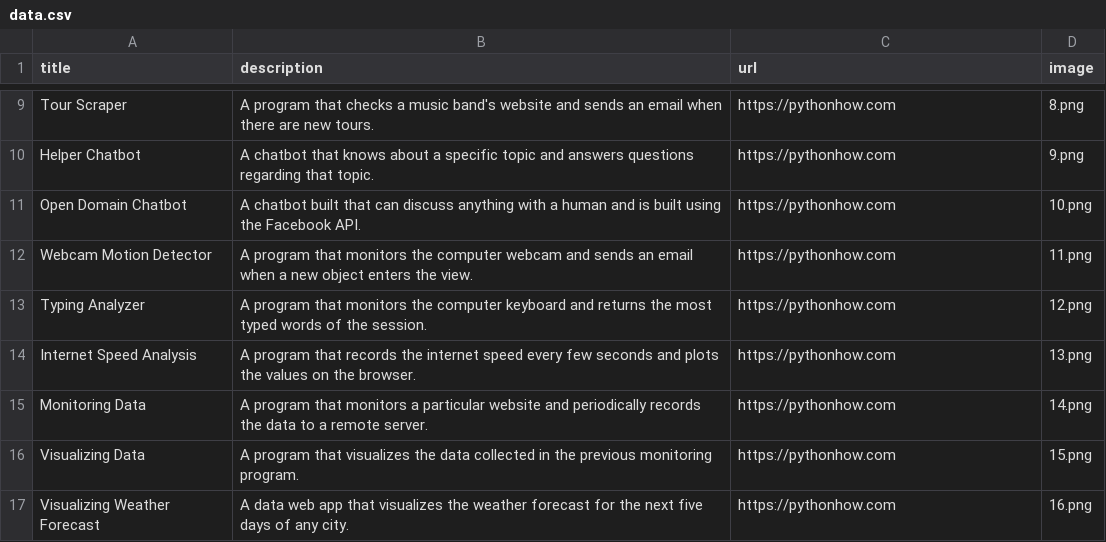
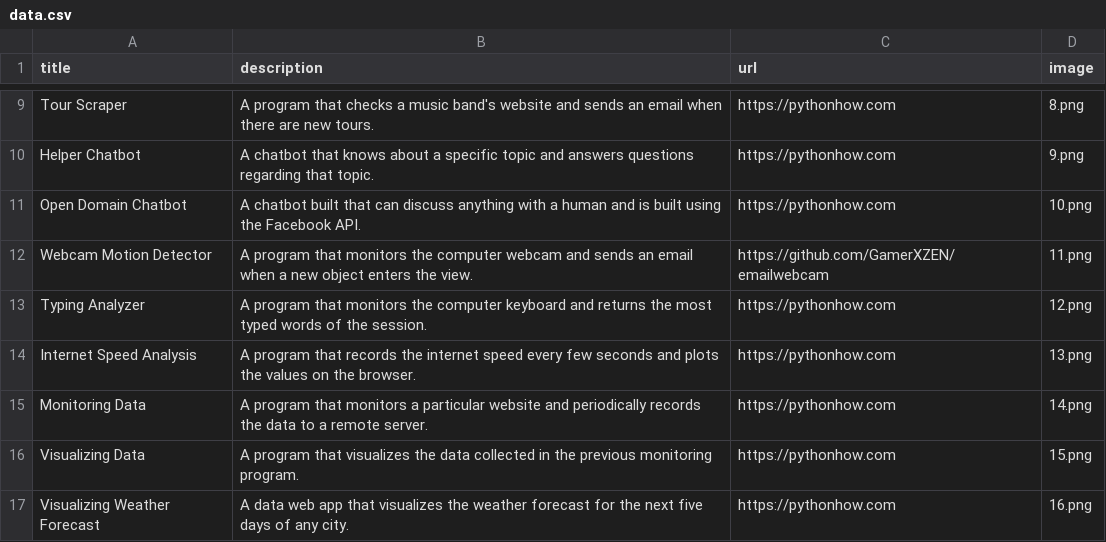
Before and after one commit to GamerXZEN/portifolioweb, a CSV file: data.csv, drawn as a sheet; only a part is shown, gaps mark what is left out.

Commit message:
Update data.csv

```diff
--- a/data.csv
+++ b/data.csv
@@ -11,3 +11,3 @@ Helper Chatbot;A chatbot that knows about a specific topic and answers questions
 Open Domain Chatbot;A chatbot built that can discuss anything with a human and is built using the Facebook API.;https://pythonhow.com;10.png
-Webcam Motion Detector;A program that monitors the computer webcam and sends an email when a new object enters the view.;https://pythonhow.com;11.png
+Webcam Motion Detector;A program that monitors the computer webcam and sends an email when a new object enters the view.;https://github.com/GamerXZEN/emailwebcam;11.png
 Typing Analyzer;A program that monitors the computer keyboard and returns the most typed words of the session.;https://pythonhow.com;12.png
```
